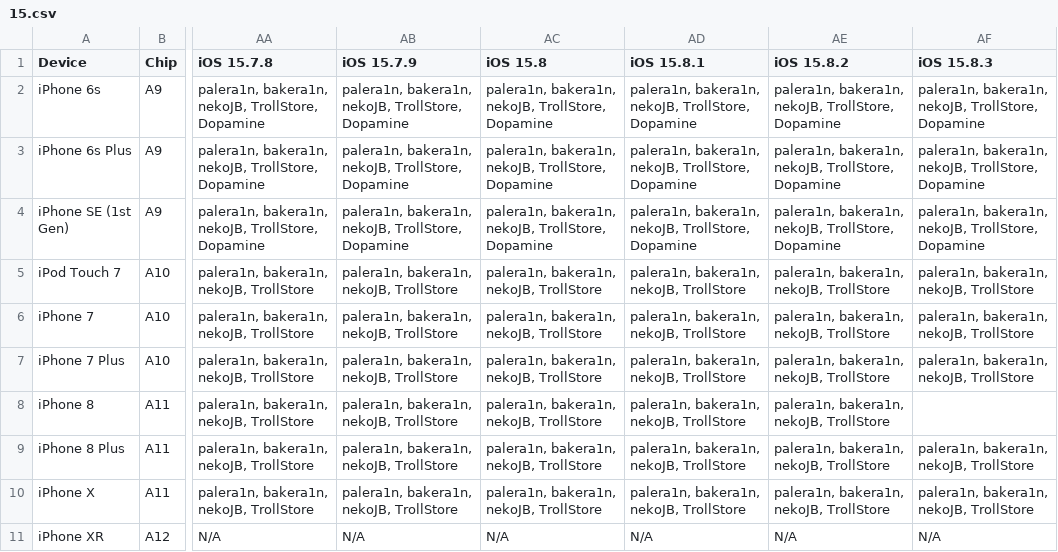
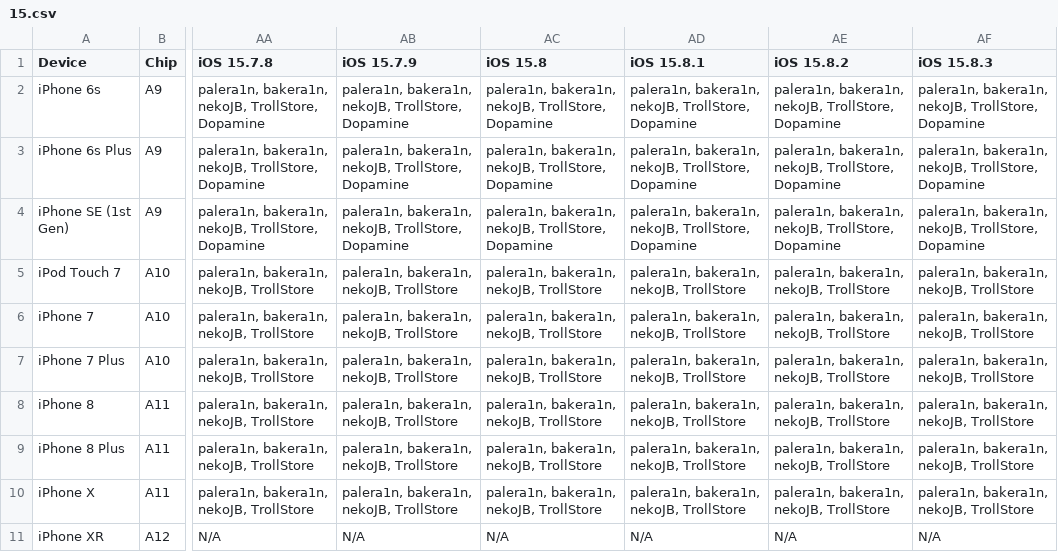
Before and after one commit to Am1nCmd/canijailbreak, a CSV file: chart/15.csv, drawn as a sheet; only a part is shown, gaps mark what is left out; the diff names each change by its address in the sheet, - before the commit and + after, or states it on an @@ line.

```diff
--- a/chart/15.csv
+++ b/chart/15.csv
-AF8 (iOS 15.8.3): (empty)
+AF8 (iOS 15.8.3): palera1n, bakera1n, nekoJB, TrollStore
```
Also changed, not shown: 3 other files.
